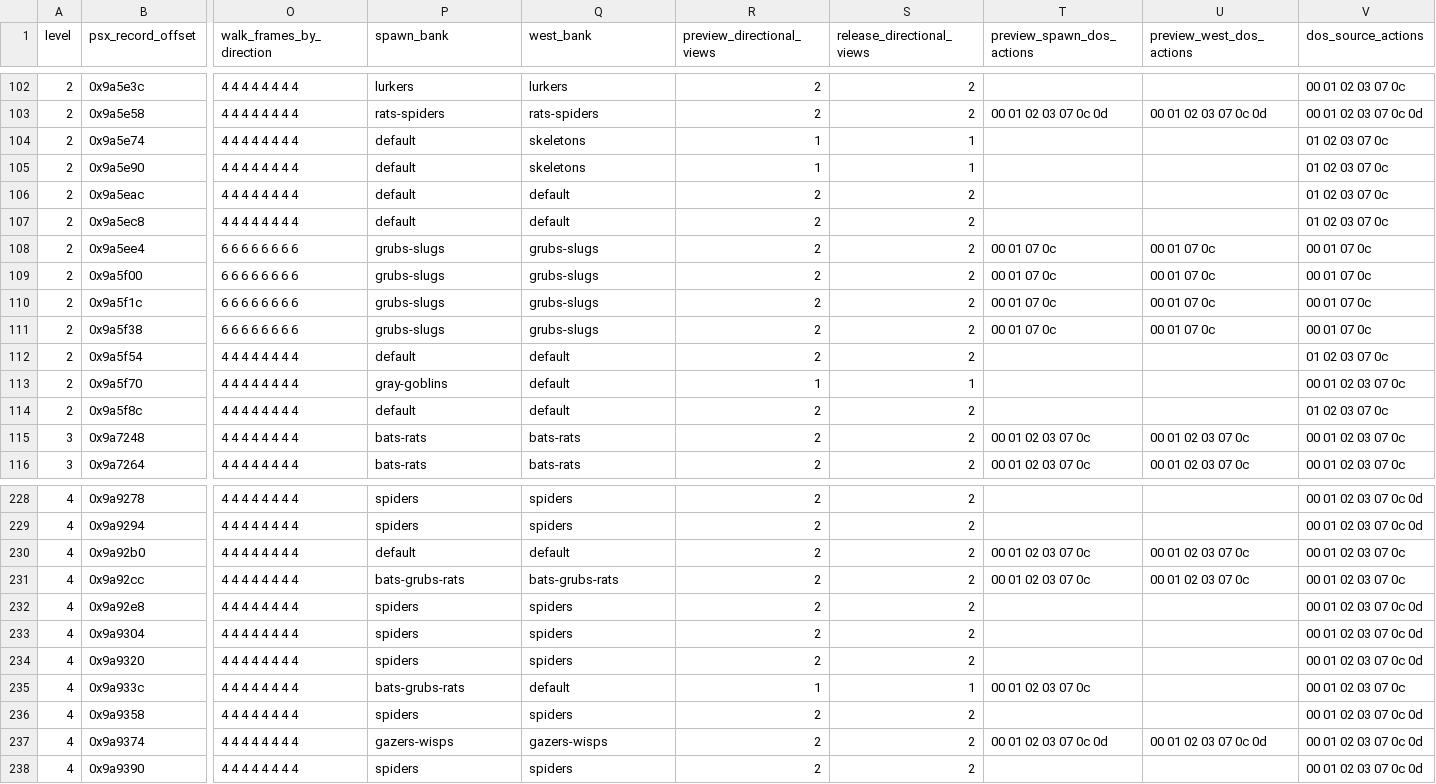
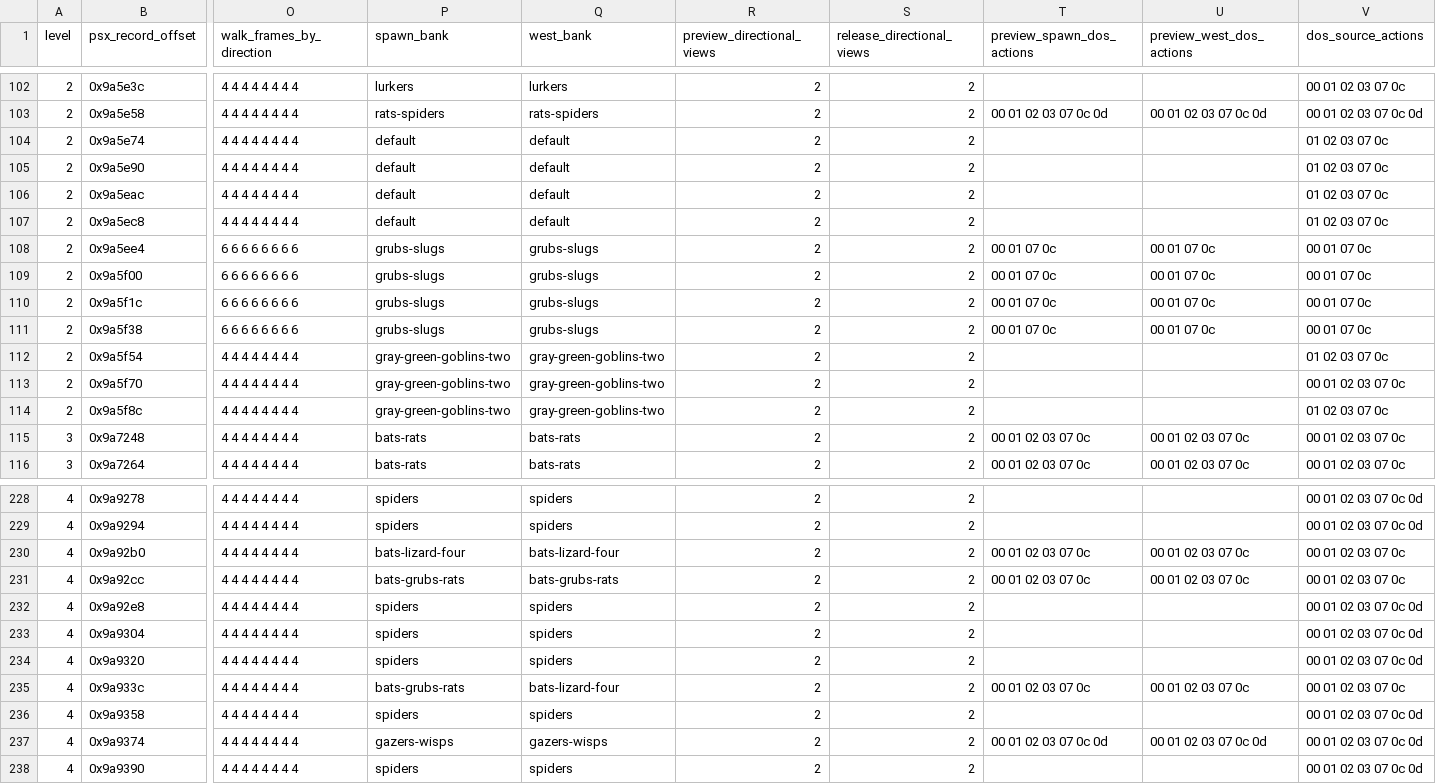
Before and after one commit to hydek12/UltimaUnderworldDOSVisuals, a CSV file: docs/ultima-underworld-npc-conversion-backlog.csv, drawn as a sheet; only a part is shown, gaps mark what is left out; the diff names each change by its address in the sheet, - before the commit and + after, or states it on an @@ line.

Commit message:
Close the last Level 2 and Level 4 sprite coverage gaps

```diff
--- a/docs/ultima-underworld-npc-conversion-backlog.csv
+++ b/docs/ultima-underworld-npc-conversion-backlog.csv
-Q104:Q105 (west_bank): skeletons
+Q104:Q105 (west_bank): default
-R104:R105 (preview_directional_views): 1
+R104:R105 (preview_directional_views): 2
-S104:S105 (release_directional_views): 1
+S104:S105 (release_directional_views): 2
-P112 (spawn_bank): default
+P112 (spawn_bank): gray-green-goblins-two
-Q112:Q114 (west_bank): default
+Q112:Q114 (west_bank): gray-green-goblins-two
-P113 (spawn_bank): gray-goblins
+P113 (spawn_bank): gray-green-goblins-two
-R113 (preview_directional_views): 1
+R113 (preview_directional_views): 2
-S113 (release_directional_views): 1
+S113 (release_directional_views): 2
-P114 (spawn_bank): default
+P114 (spawn_bank): gray-green-goblins-two
-P230 (spawn_bank): default
+P230 (spawn_bank): bats-lizard-four
-Q230 (west_bank): default
+Q230 (west_bank): bats-lizard-four
-Q235 (west_bank): default
+Q235 (west_bank): bats-lizard-four
-R235 (preview_directional_views): 1
+R235 (preview_directional_views): 2
-S235 (release_directional_views): 1
+S235 (release_directional_views): 2
-U235 (preview_west_dos_actions): (empty)
+U235 (preview_west_dos_actions): 00 01 02 03 07 0c
```
Also changed, not shown: 5 other files.
